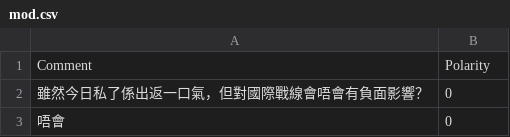
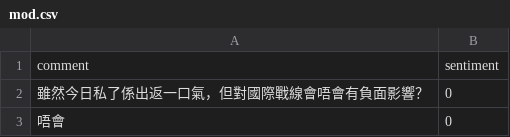
Before and after one commit to hauyinghk/BERT-CSV, a CSV file: mod.csv, drawn as a sheet; only a part is shown.

Commit message:
Update mod.csv

```diff
--- a/mod.csv
+++ b/mod.csv
@@ -1,2 +1,2 @@
-Comment,Polarity
+comment, sentiment
 雖然今日私了係出返一口氣，但對國際戰線會唔會有負面影響？,0
```
